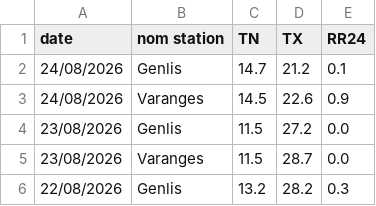
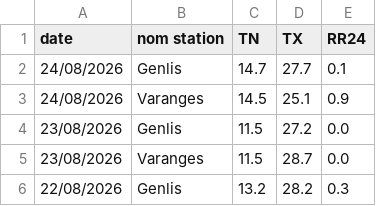
Before and after one commit to JojoKermit/netatmo-data-archive, a CSV file: stats_stations.csv, drawn as a sheet; only a part is shown.

```diff
--- a/stats_stations.csv
+++ b/stats_stations.csv
@@ -1,4 +1,4 @@
 date,nom station,TN,TX,RR24
-24/08/2026,Genlis,14.7,21.2,0.1
-24/08/2026,Varanges,14.5,22.6,0.9
+24/08/2026,Genlis,14.7,27.7,0.1
+24/08/2026,Varanges,14.5,25.1,0.9
 23/08/2026,Genlis,11.5,27.2,0.0
```
Also changed, not shown: historique.csv.
